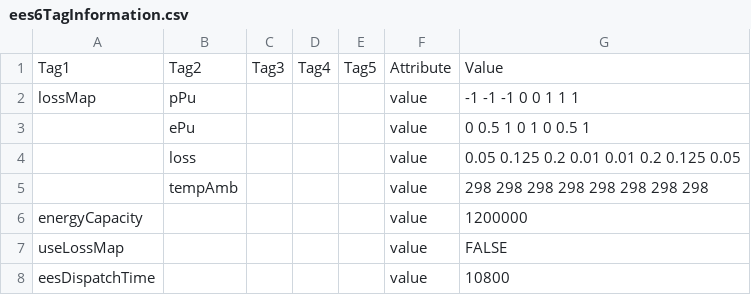
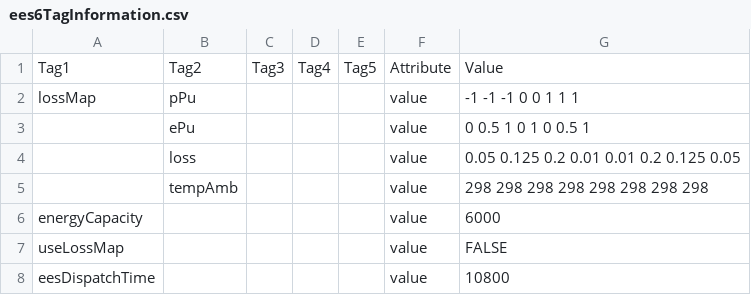
Before and after one commit to acep-uaf/MiGRIDS, a CSV file: GBSProjects/Igiugig/InputData/Setup/UserInput/ees6TagInformation.csv, drawn as a sheet.

```diff
--- a/GBSProjects/Igiugig/InputData/Setup/UserInput/ees6TagInformation.csv
+++ b/GBSProjects/Igiugig/InputData/Setup/UserInput/ees6TagInformation.csv
@@ -5,3 +5,3 @@ lossMap,pPu,,,,value,-1 -1 -1 0 0 1 1 1
 ,tempAmb,,,,value,298 298 298 298 298 298 298 298
-energyCapacity,,,,,value,1200000
+energyCapacity,,,,,value,6000
 useLossMap,,,,,value,FALSE
```
Also changed, not shown: GBSProjects/Igiugig/InputData/Setup/UserInput/ees0TagInformation.csv, GBSProjects/Igiugig/InputData/Setup/UserInput/ees1TagInformation.csv, 17 other files.
